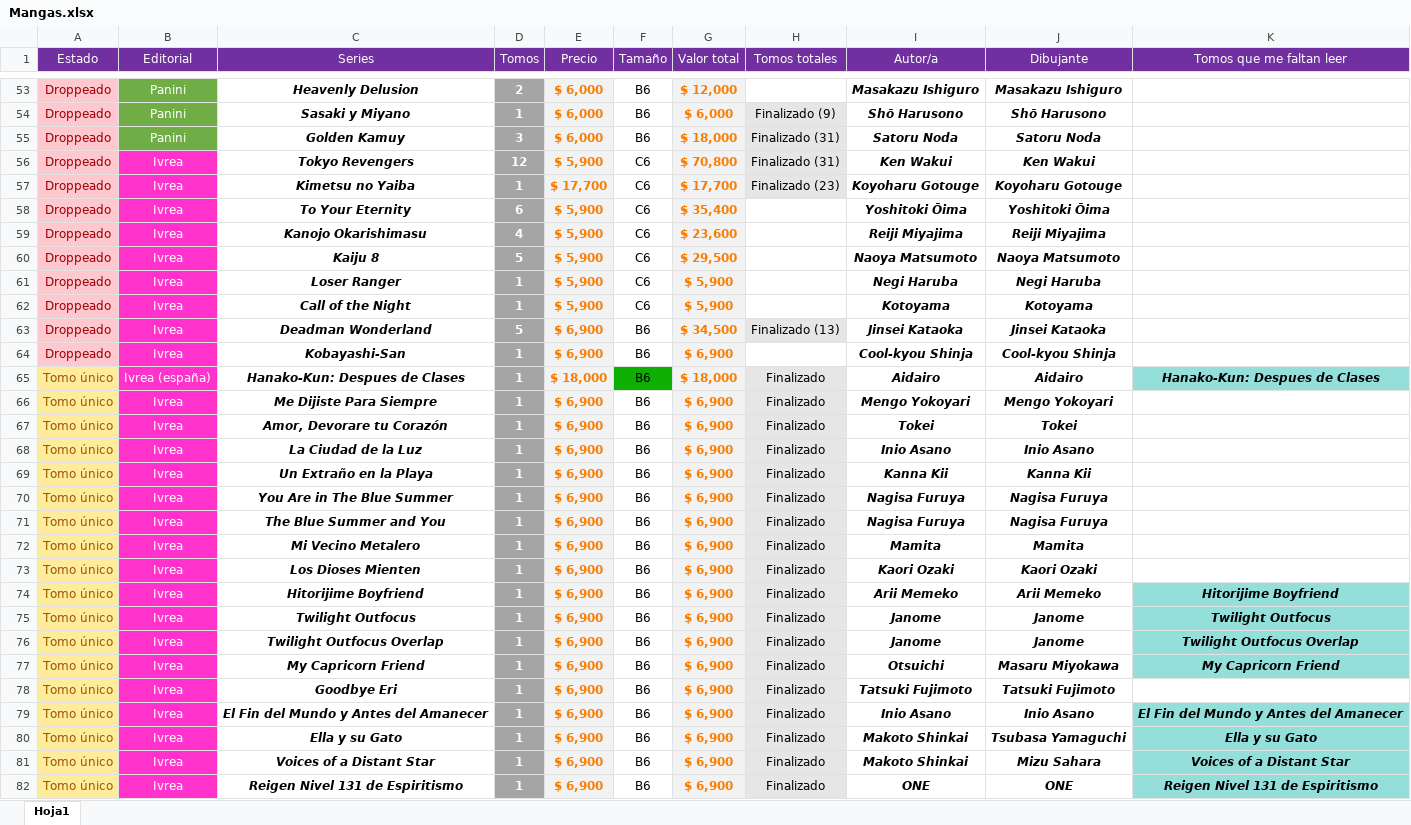
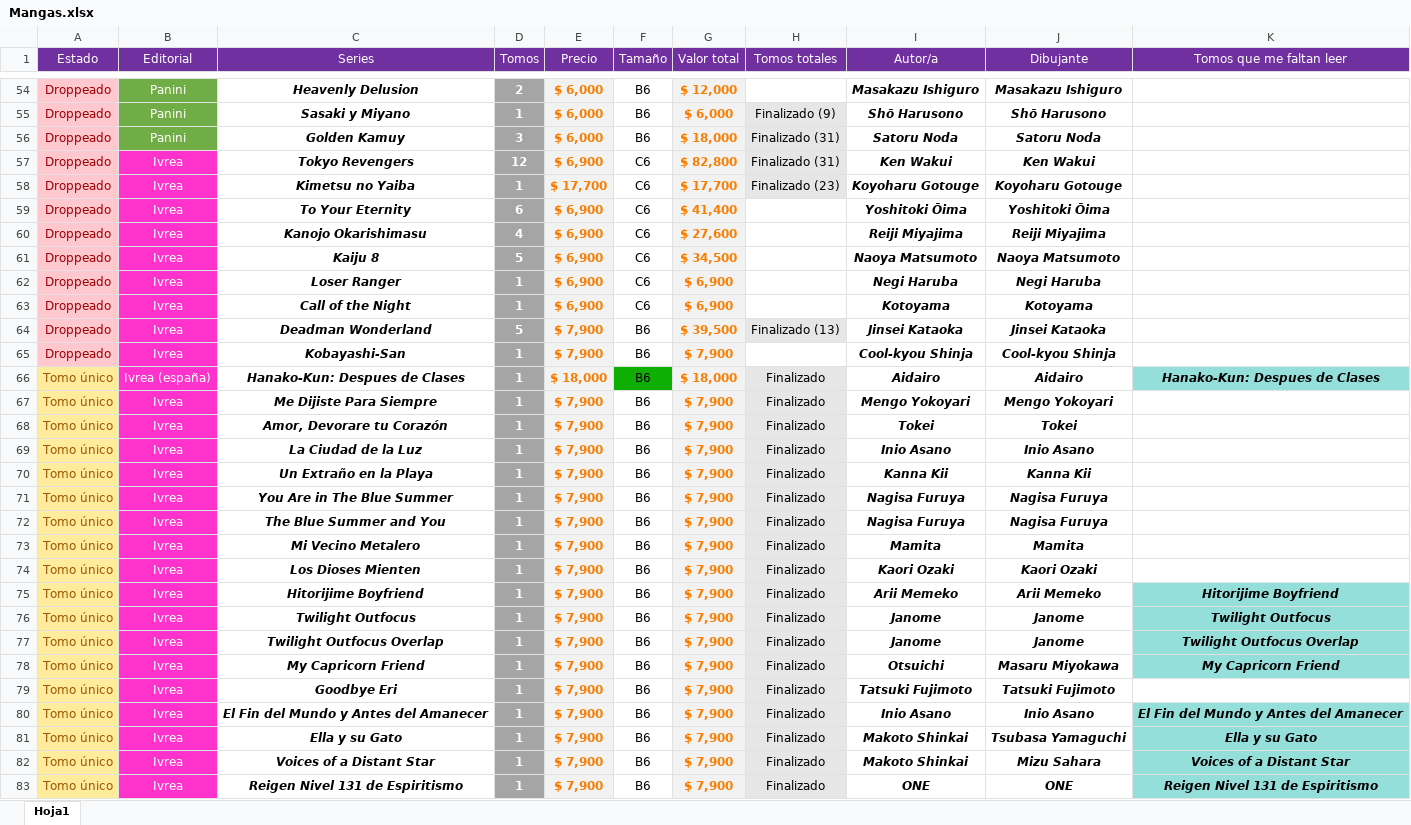
Before and after one commit to Nahuewe/mangas, an Excel workbook: assets/Mangas.xlsx, sheet Hoja1, drawn as a sheet; only a part is shown, gaps mark what is left out; values as stored, in another font and other column widths than the file's, no borders; conditional formats not drawn; addresses are those after the commit; the diff covers the shown part only; the diff names each change by its address in the sheet, - before the commit and + after, or states it on an @@ line.

Commit message:
Actualizados los mangas

```diff
--- a/assets/Mangas.xlsx (sheet Hoja1)
+++ b/assets/Mangas.xlsx (sheet Hoja1)
-E57 (Precio): $ 5,900
+E57 (Precio): $ 6,900
-G57 (Valor total): $ 70,800
+G57 (Valor total): $ 82,800
-E59:E63 (Precio): $ 5,900
+E59:E63 (Precio): $ 6,900
-G59 (Valor total): $ 35,400
+G59 (Valor total): $ 41,400
-G60 (Valor total): $ 23,600
+G60 (Valor total): $ 27,600
-G61 (Valor total): $ 29,500
+G61 (Valor total): $ 34,500
-G62:G63 (Valor total): $ 5,900
+G62:G63 (Valor total): $ 6,900
-E64:E65 (Precio): $ 6,900
+E64:E65 (Precio): $ 7,900
-G64 (Valor total): $ 34,500
+G64 (Valor total): $ 39,500
-G65 (Valor total): $ 6,900
+G65 (Valor total): $ 7,900
-E67:E83 (Precio): $ 6,900
+E67:E83 (Precio): $ 7,900
-G67:G83 (Valor total): $ 6,900
+G67:G83 (Valor total): $ 7,900
```
Also changed, not shown: 5 added rows, 1 removed row, 106 edited cells and cell formats elsewhere in this sheet, formulas that keep their value, 2 other files.
